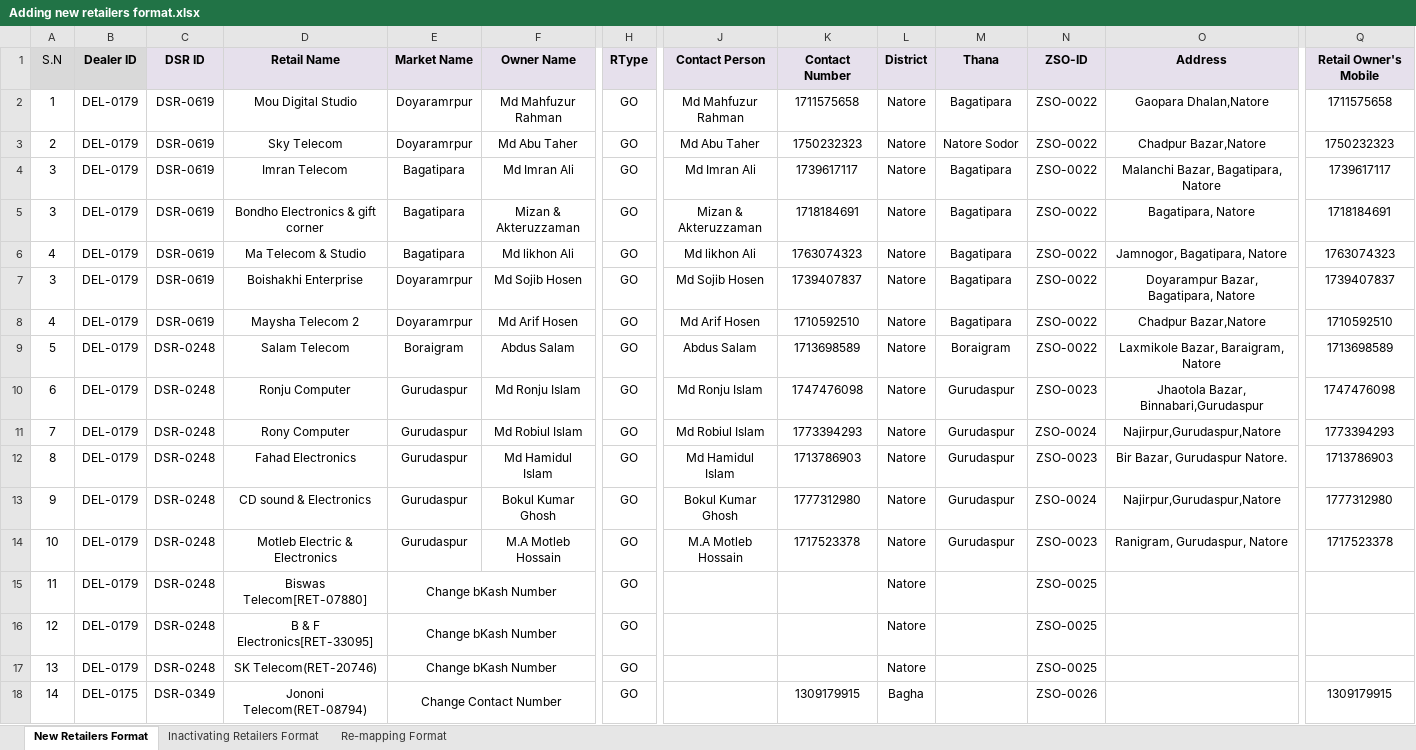
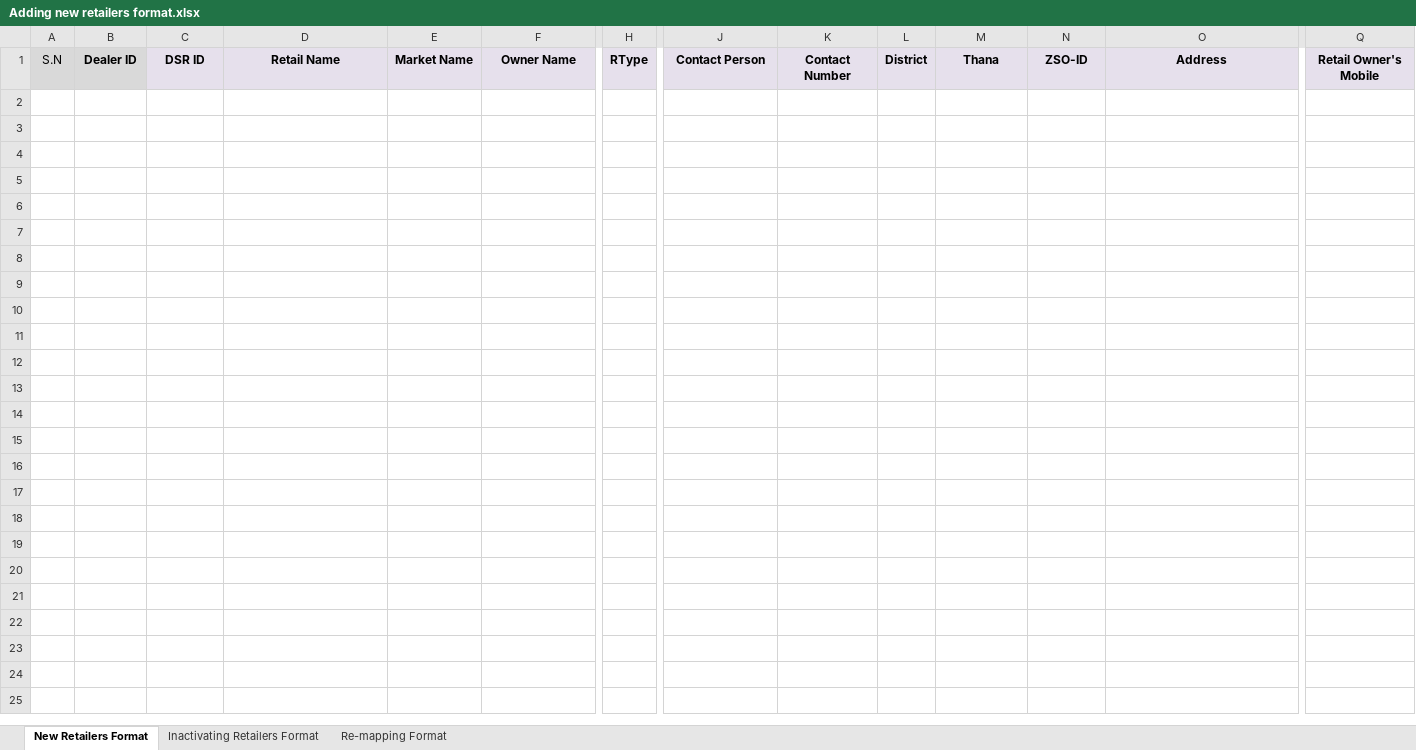
Before and after one commit to rahinul/Mugdho-Corporation, an Excel workbook: 2020/Others/Adding new retailers format.xlsx, sheet New Retailers Format, drawn as a sheet; only a part is shown, gaps mark what is left out; values as stored, in another font and other column widths than the file's, no borders; rows hold the shown columns only; the diff names each change by its address in the sheet, - before the commit and + after, or states it on an @@ line.

```diff
--- a/2020/Others/Adding new retailers format.xlsx (sheet New Retailers Format)
+++ b/2020/Others/Adding new retailers format.xlsx (sheet New Retailers Format)
-row 2: 1 | DEL-0179 | DSR-0619 | Mou Digital Studio | Doyaramrpur | Md Mahfuzur Rahman | GO | Md Mahfuzur Rahman | 1711575658 | Natore | Bagatipara | ZSO-0022 | Gaopara Dhalan,Natore | 1711575658
-row 3: 2 | DEL-0179 | DSR-0619 | Sky Telecom | Doyaramrpur | Md Abu Taher | GO | Md Abu Taher | 1750232323 | Natore | Natore Sodor | ZSO-0022 | Chadpur Bazar,Natore | 1750232323
-row 4: 3 | DEL-0179 | DSR-0619 | Imran Telecom | Bagatipara | Md Imran Ali | GO | Md Imran Ali | 1739617117 | Natore | Bagatipara | ZSO-0022 | Malanchi Bazar, Bagatipara, Natore | 1739617117
-row 5: 3 | DEL-0179 | DSR-0619 | Bondho Electronics & gift corner | Bagatipara | Mizan & Akteruzzaman | GO | Mizan & Akteruzzaman | 1718184691 | Natore | Bagatipara | ZSO-0022 | Bagatipara, Natore | 1718184691
-row 6: 4 | DEL-0179 | DSR-0619 | Ma Telecom & Studio | Bagatipara | Md likhon Ali | GO | Md likhon Ali | 1763074323 | Natore | Bagatipara | ZSO-0022 | Jamnogor, Bagatipara, Natore | 1763074323
-row 7: 3 | DEL-0179 | DSR-0619 | Boishakhi Enterprise | Doyaramrpur | Md Sojib Hosen | GO | Md Sojib Hosen | 1739407837 | Natore | Bagatipara | ZSO-0022 | Doyarampur Bazar, Bagatipara, Natore | 1739407837
-row 8: 4 | DEL-0179 | DSR-0619 | Maysha Telecom 2 | Doyaramrpur | Md Arif Hosen | GO | Md Arif Hosen | 1710592510 | Natore | Bagatipara | ZSO-0022 | Chadpur Bazar,Natore | 1710592510
-row 9: 5 | DEL-0179 | DSR-0248 | Salam Telecom | Boraigram | Abdus Salam | GO | Abdus Salam | 1713698589 | Natore | Boraigram | ZSO-0022 | Laxmikole Bazar, Baraigram, Natore | 1713698589
-row 10: 6 | DEL-0179 | DSR-0248 | Ronju Computer | Gurudaspur | Md Ronju Islam | GO | Md Ronju Islam | 1747476098 | Natore | Gurudaspur | ZSO-0023 | Jhaotola Bazar, Binnabari,Gurudaspur | 1747476098
-row 11: 7 | DEL-0179 | DSR-0248 | Rony Computer | Gurudaspur | Md Robiul Islam | GO | Md Robiul Islam | 1773394293 | Natore | Gurudaspur | ZSO-0024 | Najirpur,Gurudaspur,Natore | 1773394293
-row 12: 8 | DEL-0179 | DSR-0248 | Fahad Electronics | Gurudaspur | Md Hamidul Islam | GO | Md Hamidul Islam | 1713786903 | Natore | Gurudaspur | ZSO-0023 | Bir Bazar, Gurudaspur Natore. | 1713786903
-row 13: 9 | DEL-0179 | DSR-0248 | CD sound & Electronics | Gurudaspur | Bokul Kumar Ghosh | GO | Bokul Kumar Ghosh | 1777312980 | Natore | Gurudaspur | ZSO-0024 | Najirpur,Gurudaspur,Natore | 1777312980
-row 14: 10 | DEL-0179 | DSR-0248 | Motleb Electric & Electronics | Gurudaspur | M.A Motleb Hossain | GO | M.A Motleb Hossain | 1717523378 | Natore | Gurudaspur | ZSO-0023 | Ranigram, Gurudaspur, Natore | 1717523378
-row 15: 11 | DEL-0179 | DSR-0248 | Biswas Telecom[RET-07880] | Change bKash Number |  | GO |  |  | Natore |  | ZSO-0025
-row 16: 12 | DEL-0179 | DSR-0248 | B & F Electronics[RET-33095] | Change bKash Number |  | GO |  |  | Natore |  | ZSO-0025
-row 17: 13 | DEL-0179 | DSR-0248 | SK Telecom(RET-20746) | Change bKash Number |  | GO |  |  | Natore |  | ZSO-0025
-row 18: 14 | DEL-0175 | DSR-0349 | Jononi Telecom(RET-08794) | Change Contact Number |  | GO |  | 1309179915 | Bagha |  | ZSO-0026 |  | 1309179915
```
Also changed, not shown: sheet Inactivating Retailers Format, 11 other files.
